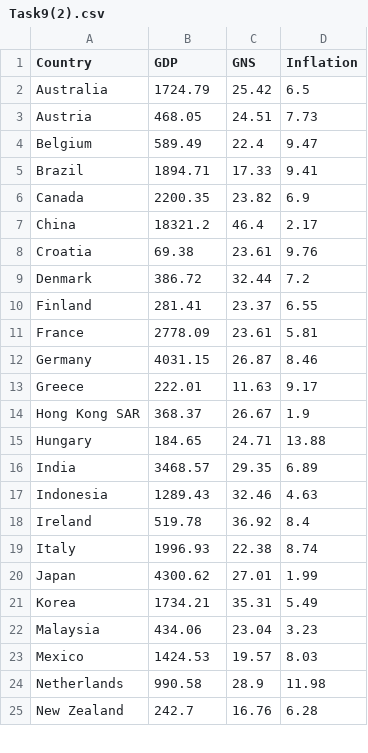
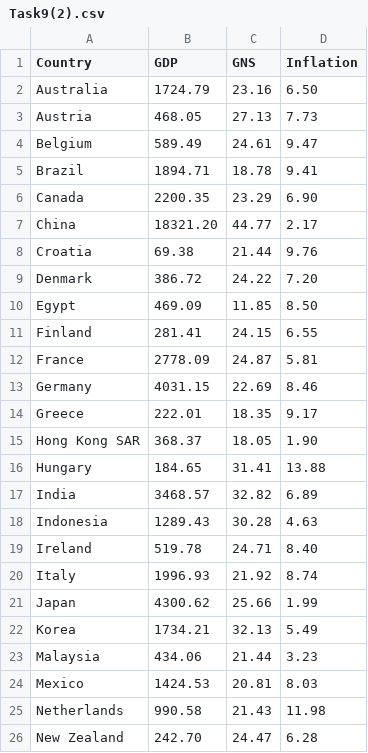
Before and after one commit to Linzeeee/Linzeeee.github.io, a CSV file: Task9(2).csv, drawn as a sheet; only a part is shown; the diff covers the shown part only.

Commit message:
Add files via upload

```diff
--- a/Task9(2).csv
+++ b/Task9(2).csv
@@ -1,25 +1,26 @@
 Country,GDP,GNS,Inflation
-Australia,1724.79,25.42,6.5
-Austria,468.05,24.51,7.73
-Belgium,589.49,22.4,9.47
-Brazil,1894.71,17.33,9.41
-Canada,2200.35,23.82,6.9
-China,18321.2,46.4,2.17
-Croatia,69.38,23.61,9.76
-Denmark,386.72,32.44,7.2
-Finland,281.41,23.37,6.55
-France,2778.09,23.61,5.81
-Germany,4031.15,26.87,8.46
-Greece,222.01,11.63,9.17
-Hong Kong SAR,368.37,26.67,1.9
-Hungary,184.65,24.71,13.88
-India,3468.57,29.35,6.89
-Indonesia,1289.43,32.46,4.63
-Ireland,519.78,36.92,8.4
-Italy,1996.93,22.38,8.74
-Japan,4300.62,27.01,1.99
-Korea,1734.21,35.31,5.49
-Malaysia,434.06,23.04,3.23
-Mexico,1424.53,19.57,8.03
-Netherlands,990.58,28.9,11.98
-New Zealand,242.7,16.76,6.28
+Australia,1724.79,23.16,6.50
+Austria,468.05,27.13,7.73
+Belgium,589.49,24.61,9.47
+Brazil,1894.71,18.78,9.41
+Canada,2200.35,23.29,6.90
+China,18321.20,44.77,2.17
+Croatia,69.38,21.44,9.76
+Denmark,386.72,24.22,7.20
+Egypt,469.09,11.85,8.50
+Finland,281.41,24.15,6.55
+France,2778.09,24.87,5.81
+Germany,4031.15,22.69,8.46
+Greece,222.01,18.35,9.17
+Hong Kong SAR,368.37,18.05,1.90
+Hungary,184.65,31.41,13.88
+India,3468.57,32.82,6.89
+Indonesia,1289.43,30.28,4.63
+Ireland,519.78,24.71,8.40
+Italy,1996.93,21.92,8.74
+Japan,4300.62,25.66,1.99
+Korea,1734.21,32.13,5.49
+Malaysia,434.06,21.44,3.23
+Mexico,1424.53,20.81,8.03
+Netherlands,990.58,21.43,11.98
+New Zealand,242.70,24.47,6.28
```
Also changed, not shown: 19 edited cells elsewhere in this file.
